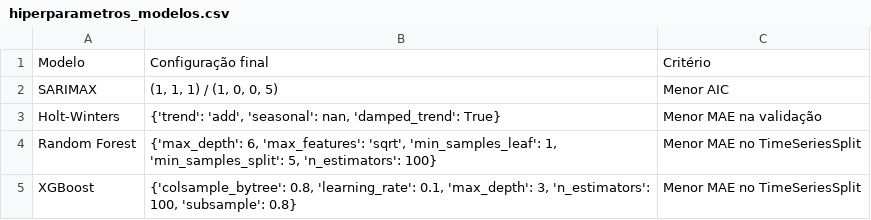
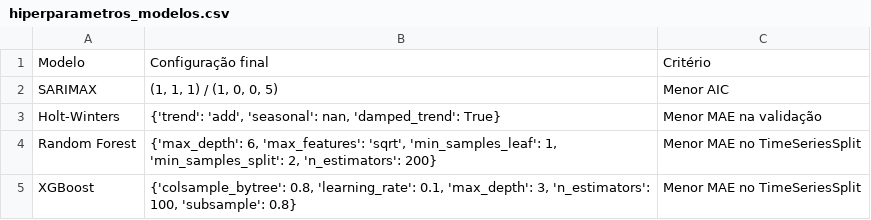
Before and after one commit to KarinaShimoiizaka/Modelagem-Comparativa-de-Series-Temporais, a CSV file: microsoft/resultados/hiperparametros_modelos.csv, drawn as a sheet.

```diff
--- a/microsoft/resultados/hiperparametros_modelos.csv
+++ b/microsoft/resultados/hiperparametros_modelos.csv
@@ -3,3 +3,3 @@ SARIMAX,"(1, 1, 1) / (1, 0, 0, 5)",Menor AIC
 Holt-Winters,"{'trend': 'add', 'seasonal': nan, 'damped_trend': True}",Menor MAE na validação
-Random Forest,"{'max_depth': 6, 'max_features': 'sqrt', 'min_samples_leaf': 1, 'min_samples_split': 5, 'n_estimators': 100}",Menor MAE no TimeSeriesSplit
+Random Forest,"{'max_depth': 6, 'max_features': 'sqrt', 'min_samples_leaf': 1, 'min_samples_split': 2, 'n_estimators': 200}",Menor MAE no TimeSeriesSplit
 XGBoost,"{'colsample_bytree': 0.8, 'learning_rate': 0.1, 'max_depth': 3, 'n_estimators': 100, 'subsample': 0.8}",Menor MAE no TimeSeriesSplit
```
Also changed, not shown: microsoft/resultados/coeficientes_sarimax.csv, microsoft/resultados/importancia_features.csv, 18 other files.
